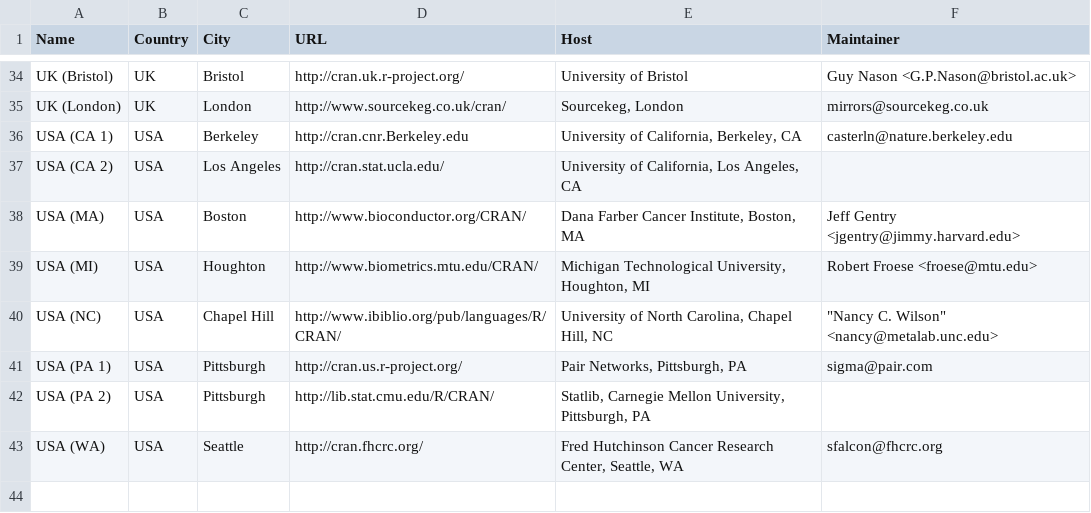
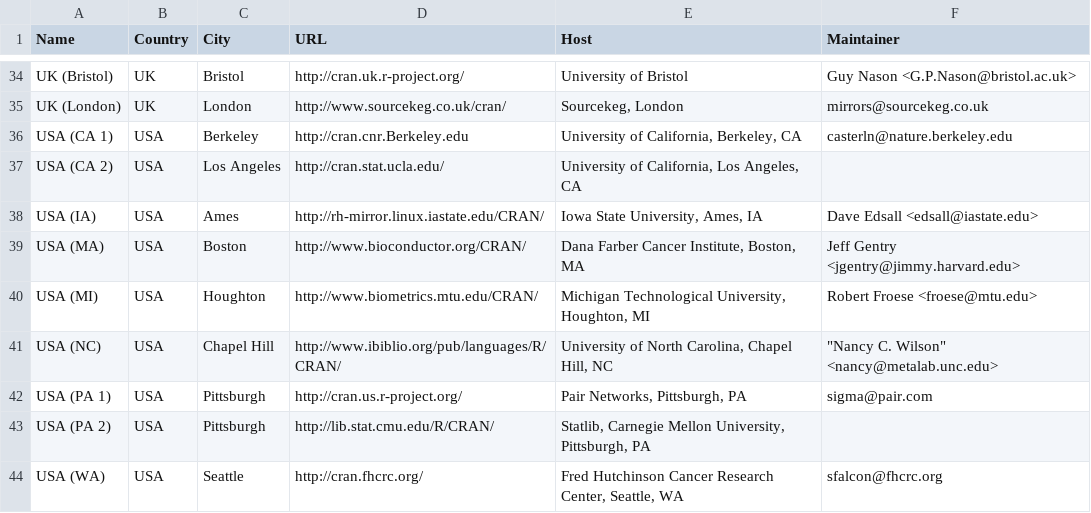
Before and after one commit to emnatkins/r-project, a CSV file: doc/CRAN_mirrors.csv, drawn as a sheet; only a part is shown, gaps mark what is left out; the diff names each change by its address in the sheet, - before the commit and + after, or states it on an @@ line.

Commit message:
new CRAN mirror in Iowa

```diff
--- a/doc/CRAN_mirrors.csv
+++ b/doc/CRAN_mirrors.csv
+row 38: USA (IA) | USA | Ames | http://rh-mirror.linux.iastate.edu/CRAN/ | Iowa State University, Ames, IA | Dave Edsall <edsall@iastate.edu>
```
